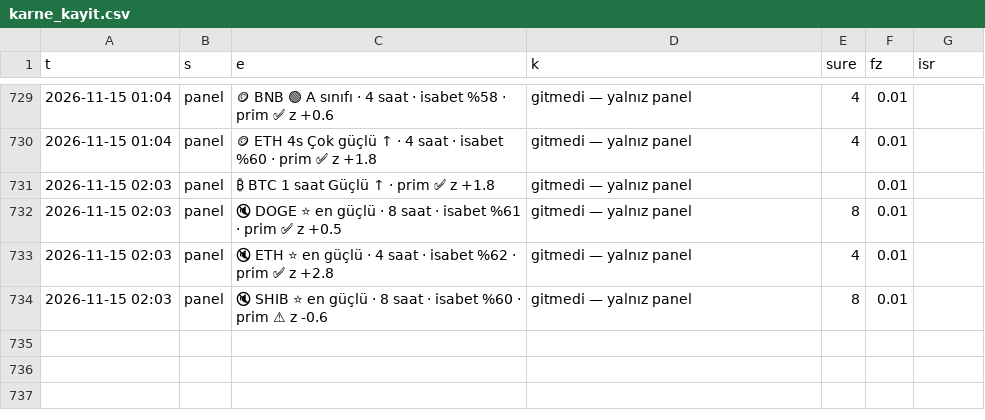
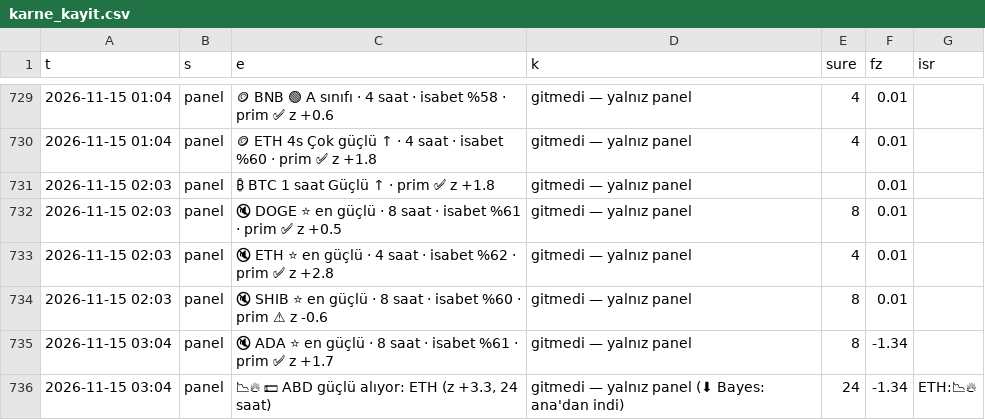
Before and after one commit to aslanklc04/btc-tahmin, a CSV file: durum/karne_kayit.csv, drawn as a sheet; only a part is shown, gaps mark what is left out; the diff names each change by its address in the sheet, - before the commit and + after, or states it on an @@ line.

```diff
--- a/durum/karne_kayit.csv
+++ b/durum/karne_kayit.csv
+row 735: 2026-11-15 03:04 | panel | 🔇 ADA ⭐ en güçlü · 8 saat · isabet %61 · prim ✅ z +1.7 | gitmedi — yalnız panel | 8 | -1.34
+row 736: 2026-11-15 03:04 | panel | 📉🔥 💵 ABD güçlü alıyor: ETH (z +3.3, 24 saat) | gitmedi — yalnız panel (⬇ Bayes: ana'dan indi) | 24 | -1.34 | ETH:📉🔥
```
Also changed, not shown: durum/defter_kayit.csv, durum/opsiyon.csv, 7 other files.
